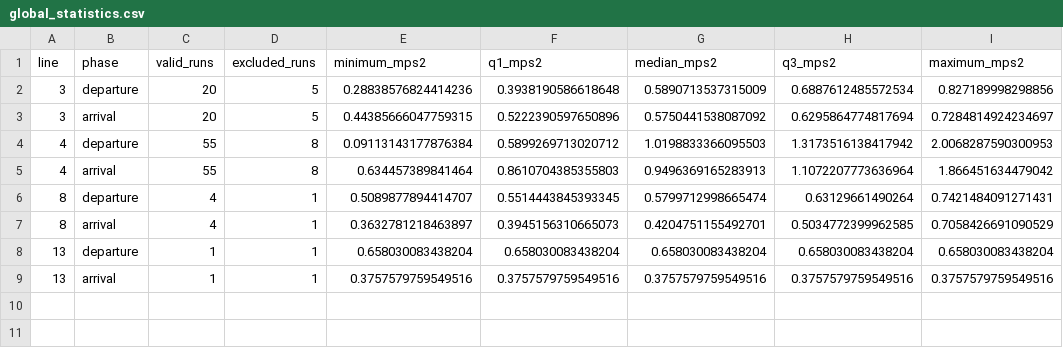
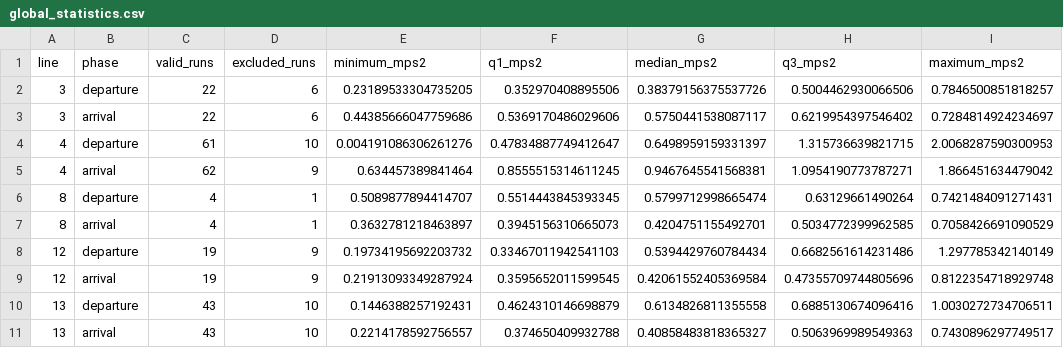
Before and after one commit to EricCabrol/Metro_Codex, a CSV file: demo/global_statistics.csv, drawn as a sheet.

Commit message:
Update demo with latest reviewed recordings

```diff
--- a/demo/global_statistics.csv
+++ b/demo/global_statistics.csv
@@ -1,9 +1,11 @@
 line,phase,valid_runs,excluded_runs,minimum_mps2,q1_mps2,median_mps2,q3_mps2,maximum_mps2
-3,departure,20,5,0.28838576824414236,0.3938190586618648,0.5890713537315009,0.6887612485572534,0.827189998298856
-3,arrival,20,5,0.44385666047759315,0.5222390597650896,0.5750441538087092,0.6295864774817694,0.7284814924234697
-4,departure,55,8,0.09113143177876384,0.5899269713020712,1.0198833366095503,1.3173516138417942,2.0068287590300953
-4,arrival,55,8,0.634457389841464,0.8610704385355803,0.9496369165283913,1.1072207773636964,1.866451634479042
+3,departure,22,6,0.23189533304735205,0.352970408895506,0.38379156375537726,0.5004462930066506,0.7846500851818257
+3,arrival,22,6,0.44385666047759686,0.5369170486029606,0.5750441538087117,0.6219954397546402,0.7284814924234697
+4,departure,61,10,0.004191086306261276,0.47834887749412647,0.6498959159331397,1.315736639821715,2.0068287590300953
+4,arrival,62,9,0.634457389841464,0.8555515314611245,0.9467645541568381,1.0954190773787271,1.866451634479042
 8,departure,4,1,0.5089877894414707,0.5514443845393345,0.5799712998665474,0.63129661490264,0.7421484091271431
 8,arrival,4,1,0.3632781218463897,0.3945156310665073,0.4204751155492701,0.5034772399962585,0.7058426691090529
-13,departure,1,1,0.658030083438204,0.658030083438204,0.658030083438204,0.658030083438204,0.658030083438204
-13,arrival,1,1,0.3757579759549516,0.3757579759549516,0.3757579759549516,0.3757579759549516,0.3757579759549516
+12,departure,19,9,0.19734195692203732,0.33467011942541103,0.5394429760784434,0.6682561614231486,1.297785342140149
+12,arrival,19,9,0.21913093349287924,0.3595652011599545,0.42061552405369584,0.47355709744805696,0.8122354718929748
+13,departure,43,10,0.1446388257192431,0.4624310146698879,0.6134826811355558,0.6885130674096416,1.0030272734706511
+13,arrival,43,10,0.2214178592756557,0.374650409932788,0.40858483818365327,0.5063969989549363,0.7430896297749517
```
Also changed, not shown: 3 other files.
